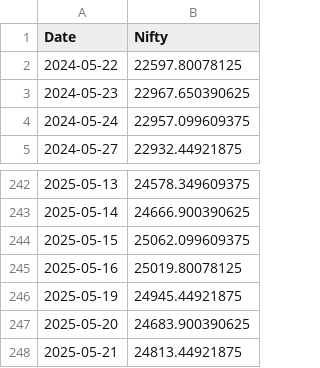
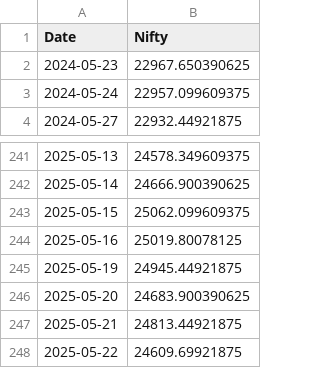
Before and after one commit to rahuly3108/Stock_pyodide, a CSV file: nifty_returns_without.csv, drawn as a sheet; only a part is shown, gaps mark what is left out; removed rows and columns are numbered as before the commit, all else as after; the diff names each change by its address in the sheet, - before the commit and + after, or states it on an @@ line.

```diff
--- a/nifty_returns_without.csv
+++ b/nifty_returns_without.csv
-row 2: 2024-05-22 | 22597.80078125
+row 248: 2025-05-22 | 24609.69921875
```
Also changed, not shown: nifty_returns.csv, stock_prt_chng.csv, 1 other file.
